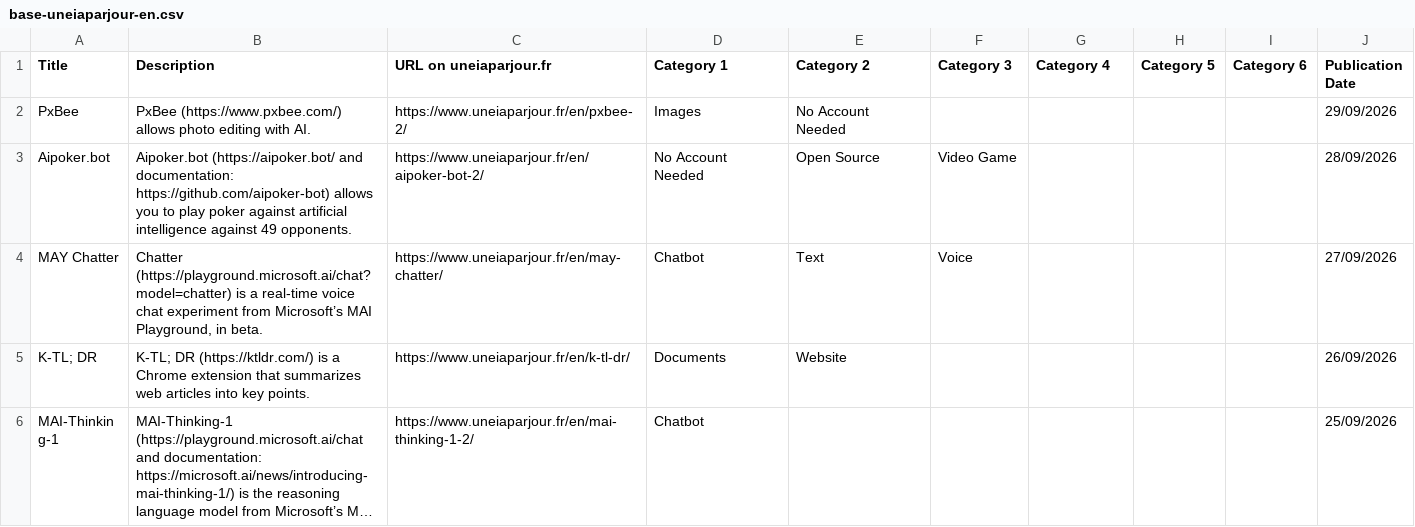
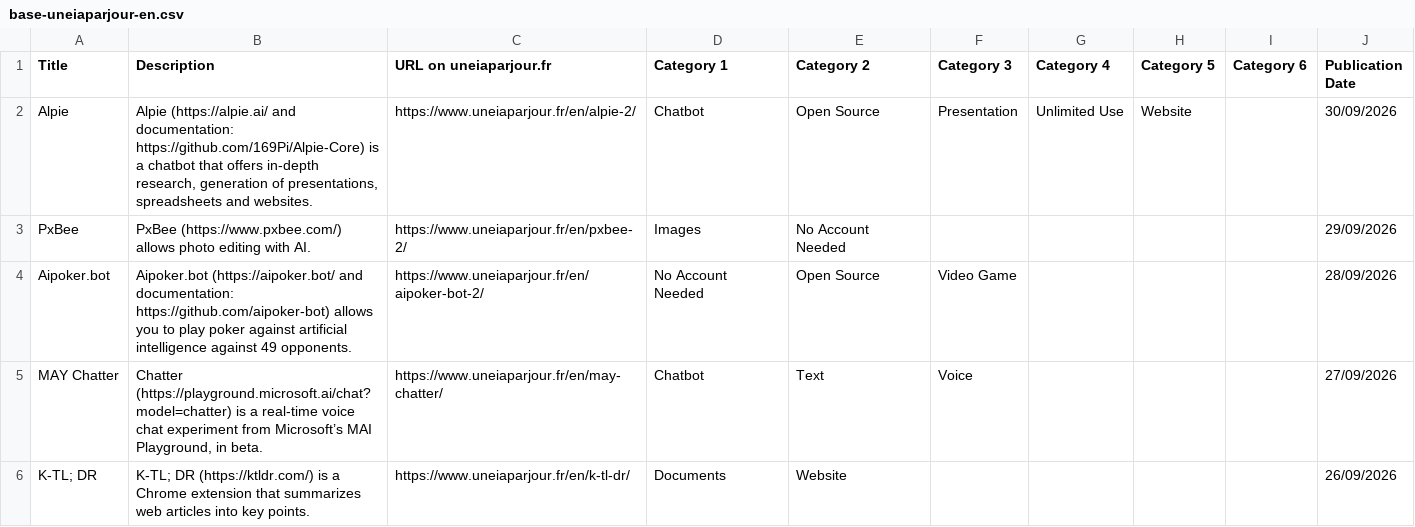
Before and after one commit to uneIAparjour/base-en, a CSV file: base-uneiaparjour-en.csv, drawn as a sheet; only a part is shown; the shorter side is filled out with more unchanged rows; long unchanged cells end in ….

```diff
--- a/base-uneiaparjour-en.csv
+++ b/base-uneiaparjour-en.csv
@@ -1,2 +1,3 @@
 Title,Description,URL on uneiaparjour.fr,Category 1,Category 2,Category 3,Category 4,Category 5,Category 6,Publication Date
+Alpie,"Alpie (https://alpie.ai/ and documentation: https://github.com/169Pi/Alpie-Core) is a chatbot that offers in-depth research, generation of presentations, spreadsheets and websites.",https://www.uneiaparjour.fr/en/alpie-2/,Chatbot,Open Source,Presentation,Unlimited Use,Website,,30/09/2026
 PxBee,PxBee (https://www.pxbee.com/) allows photo editing with AI.,https://www.uneiaparjour.fr/en/pxbee-2/,Images,No Account Needed,,,,,29/09/2026
```
Also changed, not shown: 4 other files.
